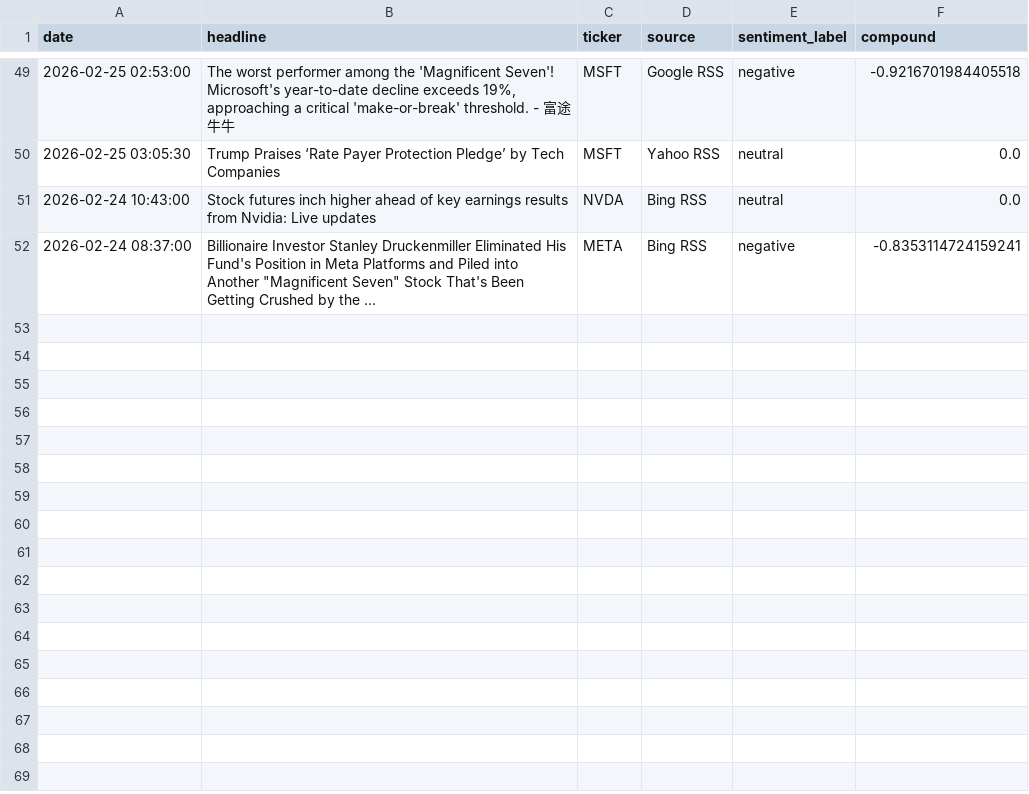
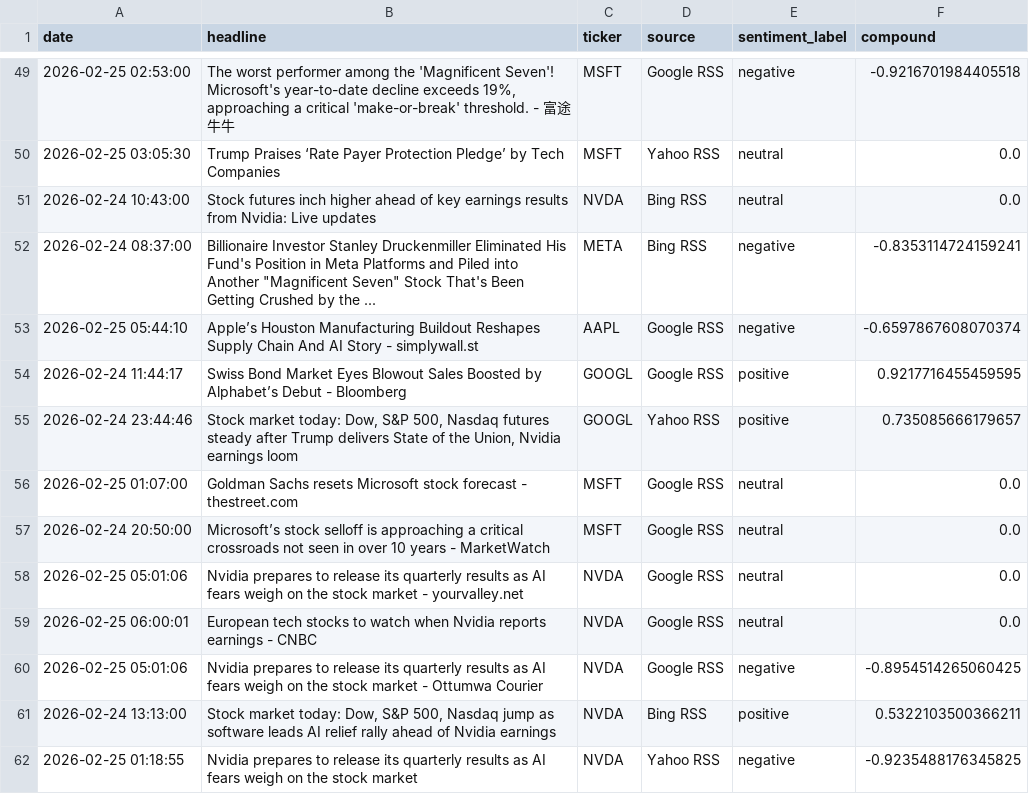
Before and after one commit to Kasuba-phani/stock-sentiment-tracker, a CSV file: data/raw_news/news_20260225.csv, drawn as a sheet; only a part is shown, gaps mark what is left out.

```diff
--- a/data/raw_news/news_20260225.csv
+++ b/data/raw_news/news_20260225.csv
@@ -52 +52,11 @@ date,headline,ticker,source,sentiment_label,compound
 2026-02-24 08:37:00,"Billionaire Investor Stanley Druckenmiller Eliminated His Fund's Position in Meta Platforms and Piled into Another ""Magnificent Seven"" Stock That's Been Getting Crushed by the ...",META,Bing RSS,negative,-0.8353114724159241
+2026-02-25 05:44:10,Apple’s Houston Manufacturing Buildout Reshapes Supply Chain And AI Story - simplywall.st,AAPL,Google RSS,negative,-0.6597867608070374
+2026-02-24 11:44:17,Swiss Bond Market Eyes Blowout Sales Boosted by Alphabet’s Debut - Bloomberg,GOOGL,Google RSS,positive,0.9217716455459595
+2026-02-24 23:44:46,"Stock market today: Dow, S&P 500, Nasdaq futures steady after Trump delivers State of the Union, Nvidia earnings loom",GOOGL,Yahoo RSS,positive,0.735085666179657
+2026-02-25 01:07:00,Goldman Sachs resets Microsoft stock forecast - thestreet.com,MSFT,Google RSS,neutral,0.0
+2026-02-24 20:50:00,Microsoft’s stock selloff is approaching a critical crossroads not seen in over 10 years - MarketWatch,MSFT,Google RSS,neutral,0.0
+2026-02-25 05:01:06,Nvidia prepares to release its quarterly results as AI fears weigh on the stock market - yourvalley.net,NVDA,Google RSS,neutral,0.0
+2026-02-25 06:00:01,European tech stocks to watch when Nvidia reports earnings - CNBC,NVDA,Google RSS,neutral,0.0
+2026-02-25 05:01:06,Nvidia prepares to release its quarterly results as AI fears weigh on the stock market - Ottumwa Courier,NVDA,Google RSS,negative,-0.8954514265060425
+2026-02-24 13:13:00,"Stock market today: Dow, S&P 500, Nasdaq jump as software leads AI relief rally ahead of Nvidia earnings",NVDA,Bing RSS,positive,0.5322103500366211
+2026-02-25 01:18:55,Nvidia prepares to release its quarterly results as AI fears weigh on the stock market,NVDA,Yahoo RSS,negative,-0.9235488176345825
```
